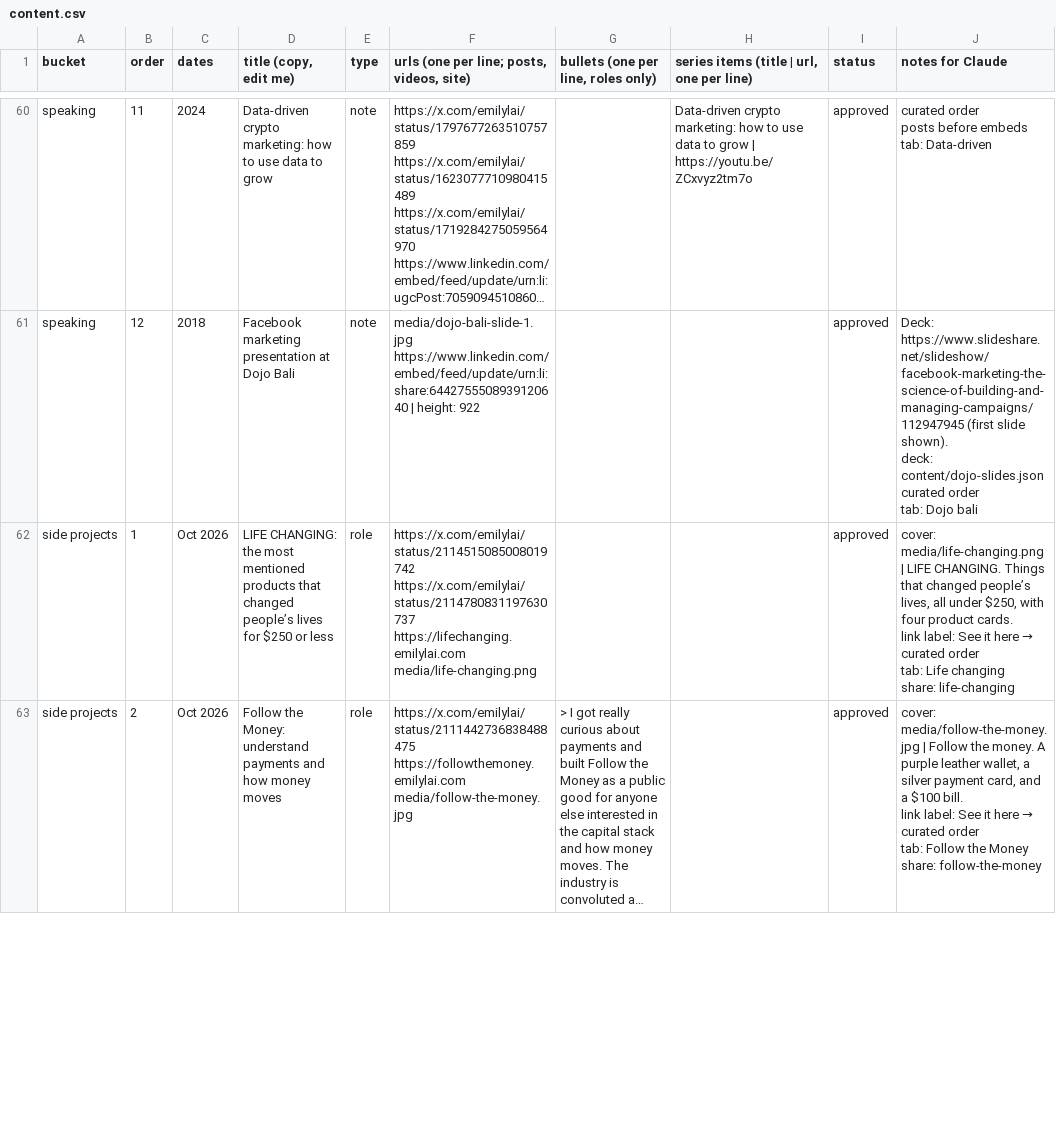
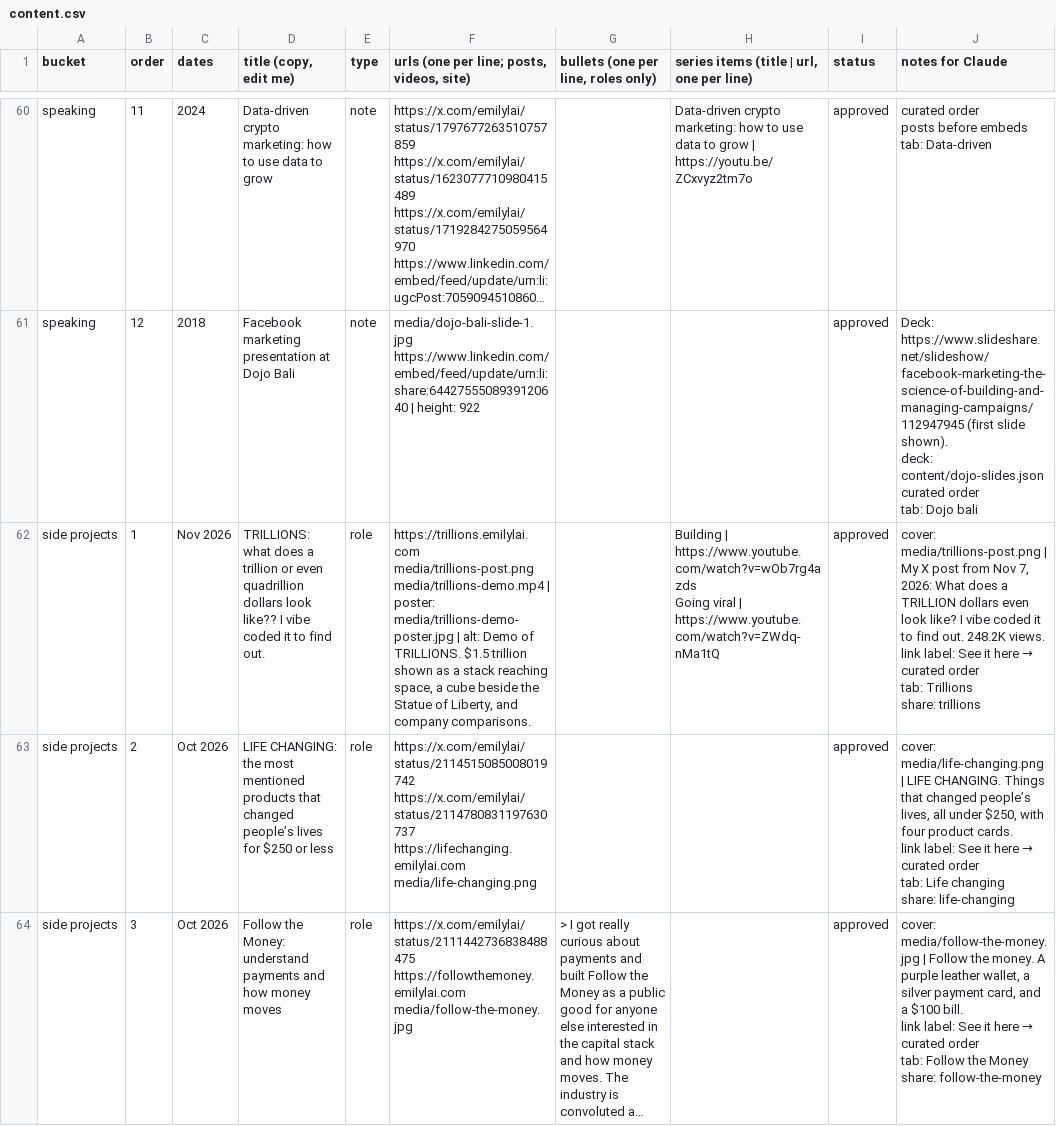
Before and after one commit to emlai/emilylai.com, a CSV file: content/content.csv, drawn as a sheet; only a part is shown, gaps mark what is left out; long unchanged cells end in …; addresses are those after the commit; ↵ is a line break in a cell; the diff covers the shown part only; the diff names each change by its address in the sheet, - before the commit and + after, or states it on an @@ line.

```diff
--- a/content/content.csv
+++ b/content/content.csv
+row 62: side projects | 1 | Nov 2026 | TRILLIONS: what does a trillion or even quadrillion dollars look like?? I vibe coded it to find out. | role | https://trillions.emilylai.com ↵ media/trillions-post.png ↵ media/trillions-demo.mp4 | poster: media/trillions-demo-poster.jpg | alt: Demo of TRILLIONS. $1.5 trillion shown as a stack reaching space, a cube beside the Statue of Liberty, and company comparisons. |  | Building | https://www.youtube.com/watch?v=wOb7rg4azds ↵ Going viral | https://www.youtube.com/watch?v=ZWdq-nMa1tQ | approved | cover: media/trillions-post.png | My X post from Nov 7, 2026: What does a TRILLION dollars even look like? I vibe coded it to find out. 248.2K views. ↵ link label: See it here → ↵ curated order ↵ tab: Trillions ↵ share: trillions
-B63 (order): 1
+B63 (order): 2
-B64 (order): 2
+B64 (order): 3
```
Also changed, not shown: 10 edited cells elsewhere in this file, 18 other files.
